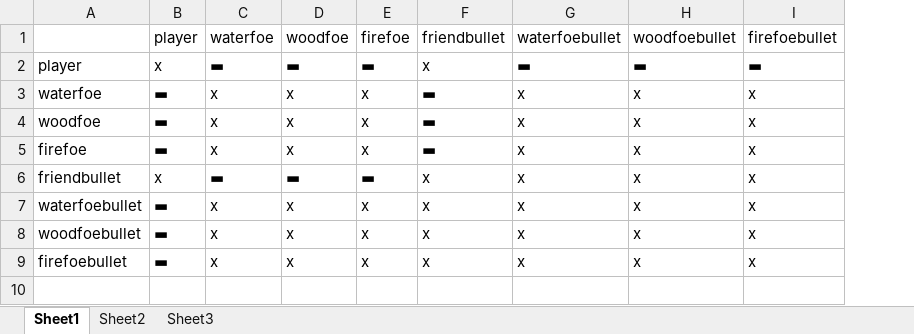
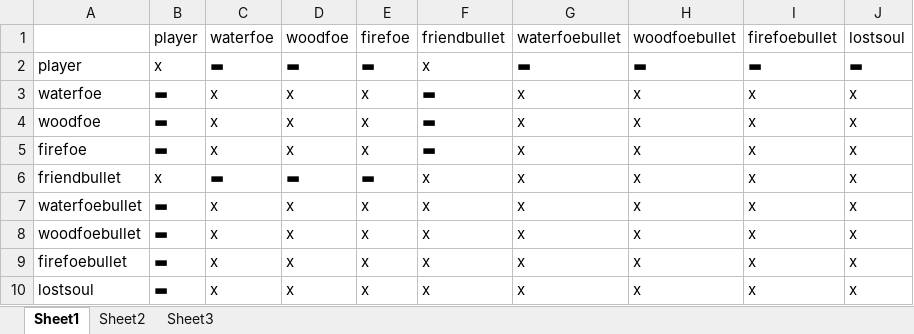
Before and after one commit to Picopic/Possession, an Excel workbook: Code/CollisionTable.xlsx, sheet Sheet1, drawn as a sheet; values as stored, in another font and other column widths than the file's, no borders; the diff names each change by its address in the sheet, - before the commit and + after, or states it on an @@ line.

```diff
--- a/Code/CollisionTable.xlsx (sheet Sheet1)
+++ b/Code/CollisionTable.xlsx (sheet Sheet1)
+column J (lostsoul), rows 2-9: ▬ | x | x | x | x | x | x | x
+row 10: lostsoul | ▬ | x | x | x | x | x | x | x | x
```
Also changed, not shown: 7 other files.
